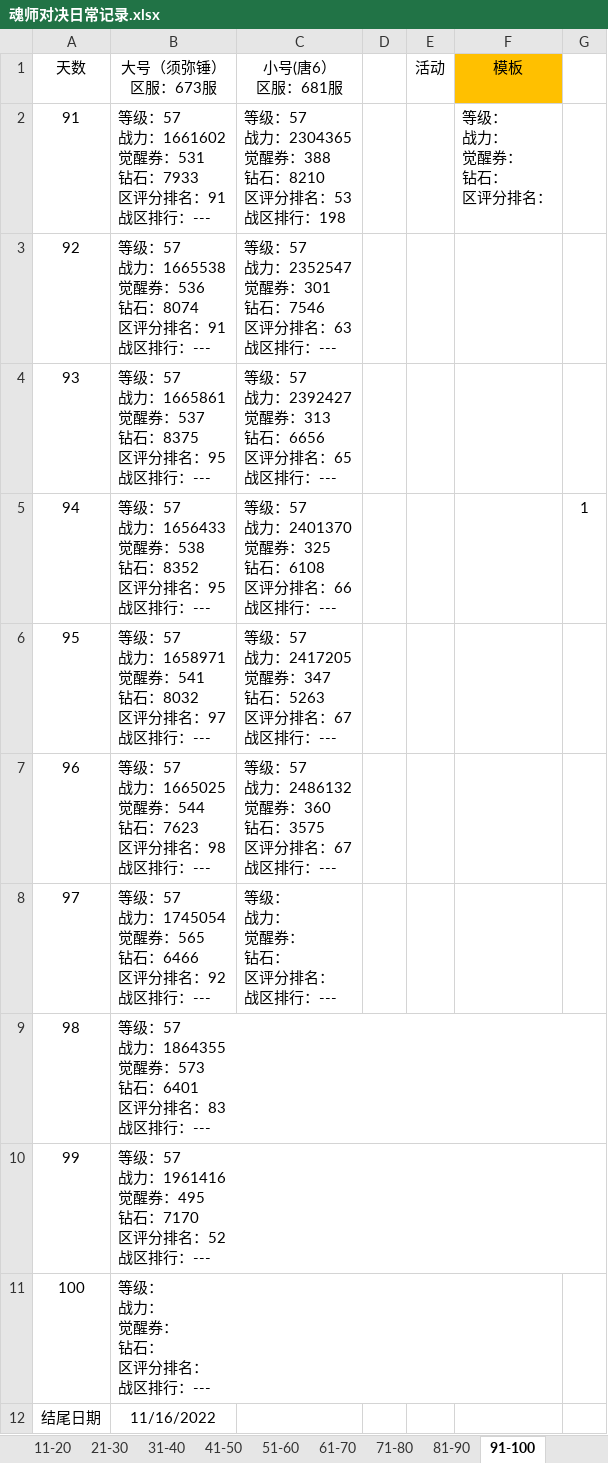
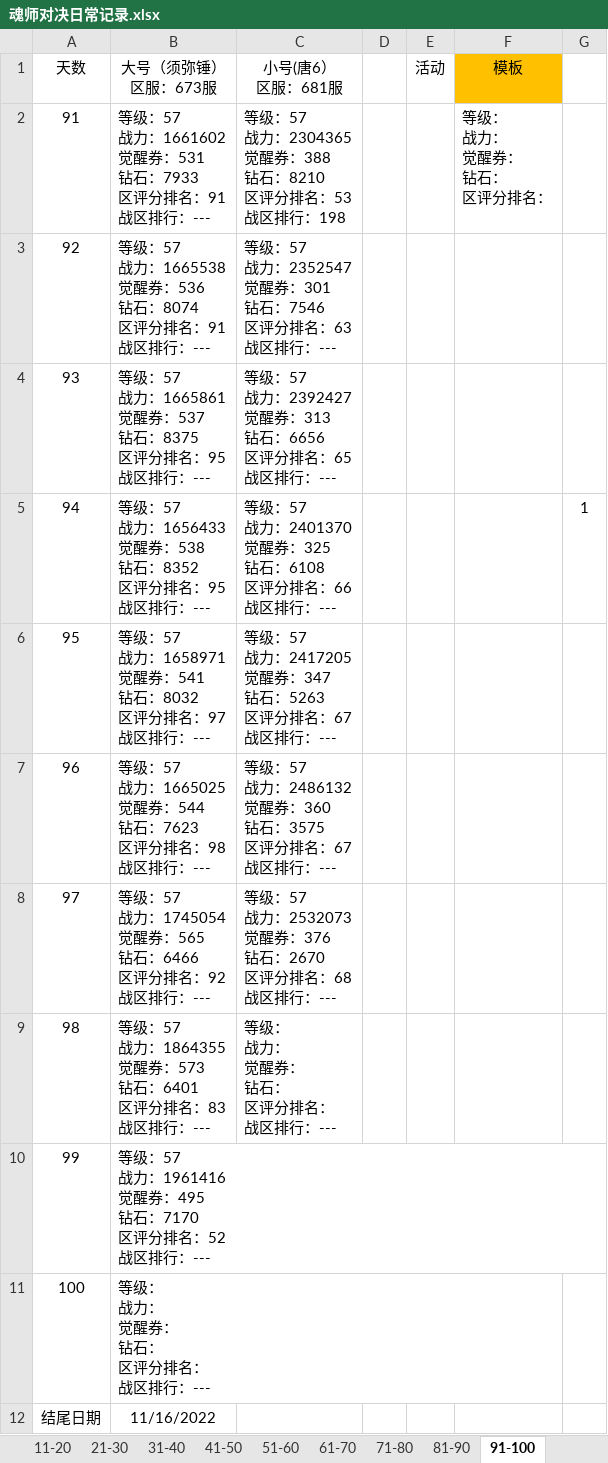
Before and after one commit to 1030821847/Person, an Excel workbook: 魂师对决日常记录.xlsx, sheet 91-100, drawn as a sheet; values as stored, in another font and other column widths than the file's, no borders; ↵ is a line break in a cell; the diff names each change by its address in the sheet, - before the commit and + after, or states it on an @@ line.

```diff
--- a/魂师对决日常记录.xlsx (sheet 91-100)
+++ b/魂师对决日常记录.xlsx (sheet 91-100)
-C8 (小号(唐6） 区服：681服): 等级： ↵ 战力： ↵ 觉醒券： ↵ 钻石： ↵ 区评分排名： ↵ 战区排行：---
+C8 (小号(唐6） 区服：681服): 等级：57 ↵ 战力：2532073 ↵ 觉醒券：376 ↵ 钻石：2670 ↵ 区评分排名：68 ↵ 战区排行：---
-C9 (小号(唐6） 区服：681服): (empty)
+C9 (小号(唐6） 区服：681服): 等级： ↵ 战力： ↵ 觉醒券： ↵ 钻石： ↵ 区评分排名： ↵ 战区排行：---
```
Also changed, not shown: 魂录2.xlsx.
